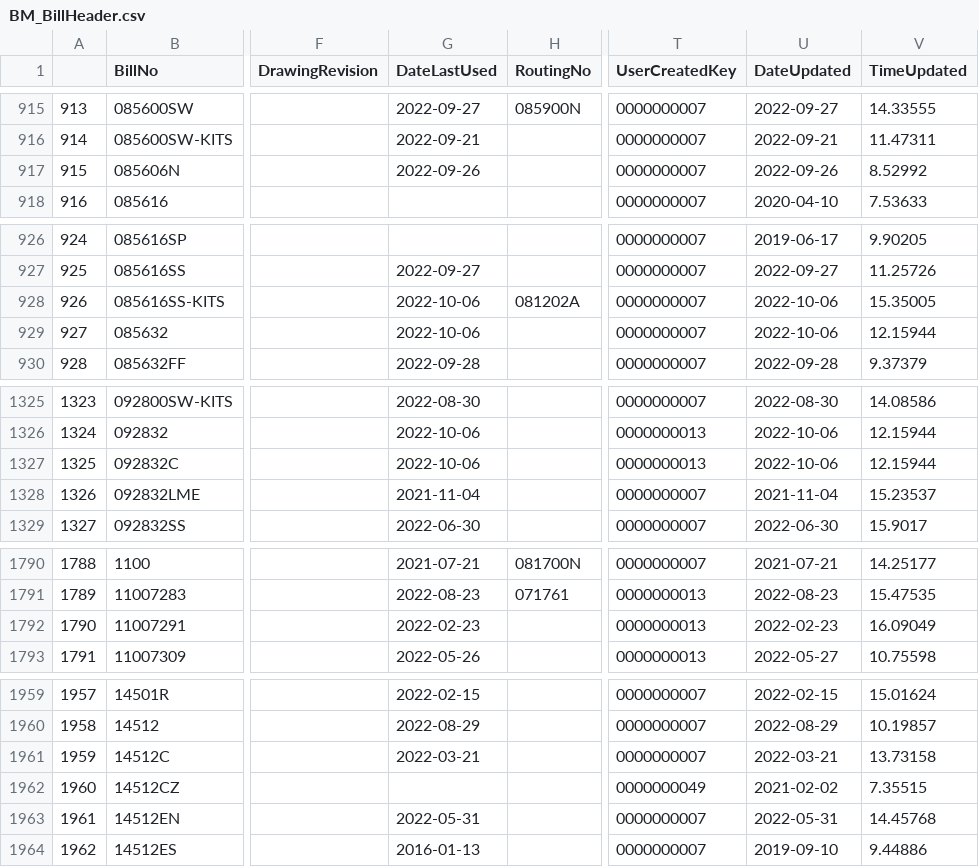
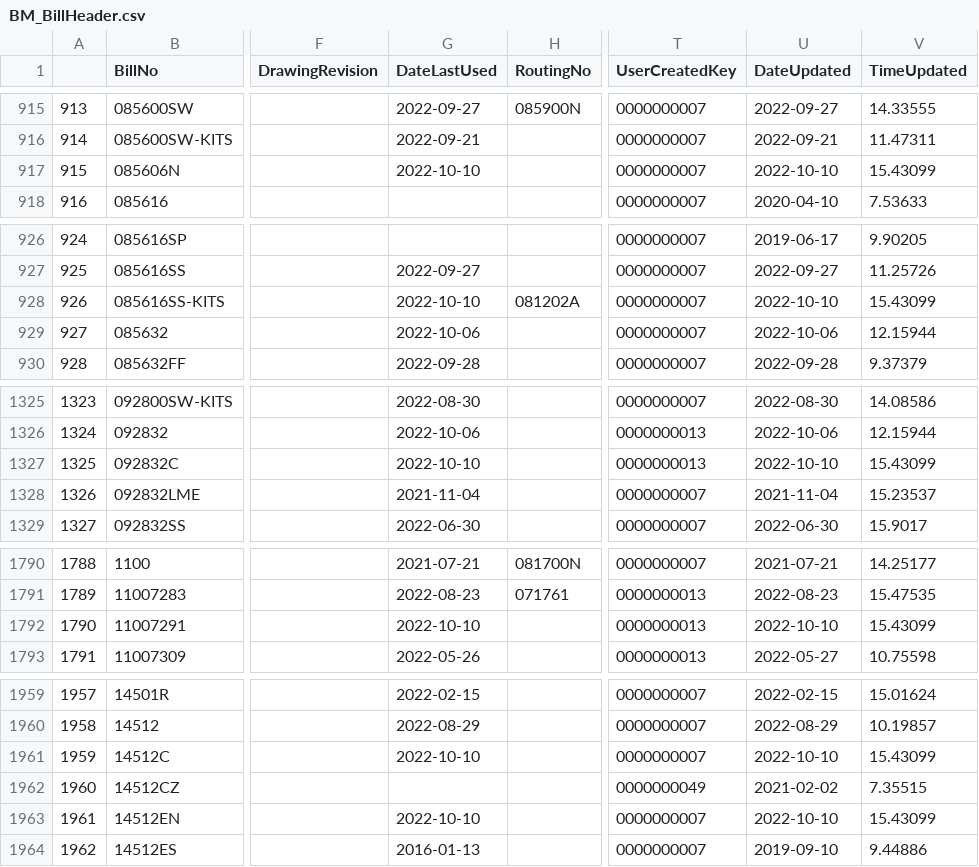
Before and after one commit to ParkerMedlin/kpk-app, a CSV file: db_imports/BM_BillHeader.csv, drawn as a sheet; only a part is shown, gaps mark what is left out; the diff covers the shown part only; the diff names each change by its address in the sheet, - before the commit and + after, or states it on an @@ line.

```diff
--- a/db_imports/BM_BillHeader.csv
+++ b/db_imports/BM_BillHeader.csv
-G917 (DateLastUsed): 2022-09-26
+G917 (DateLastUsed): 2022-10-10
-U917 (DateUpdated): 2022-09-26
+U917 (DateUpdated): 2022-10-10
-V917 (TimeUpdated): 8.52992
+V917 (TimeUpdated): 15.43099
-G928 (DateLastUsed): 2022-10-06
+G928 (DateLastUsed): 2022-10-10
-U928 (DateUpdated): 2022-10-06
+U928 (DateUpdated): 2022-10-10
-V928 (TimeUpdated): 15.35005
+V928 (TimeUpdated): 15.43099
-G1327 (DateLastUsed): 2022-10-06
+G1327 (DateLastUsed): 2022-10-10
-U1327 (DateUpdated): 2022-10-06
+U1327 (DateUpdated): 2022-10-10
-V1327 (TimeUpdated): 12.15944
+V1327 (TimeUpdated): 15.43099
-G1792 (DateLastUsed): 2022-02-23
+G1792 (DateLastUsed): 2022-10-10
-U1792 (DateUpdated): 2022-02-23
+U1792 (DateUpdated): 2022-10-10
-V1792 (TimeUpdated): 16.09049
+V1792 (TimeUpdated): 15.43099
-G1961 (DateLastUsed): 2022-03-21
+G1961 (DateLastUsed): 2022-10-10
-U1961 (DateUpdated): 2022-03-21
+U1961 (DateUpdated): 2022-10-10
-V1961 (TimeUpdated): 13.73158
+V1961 (TimeUpdated): 15.43099
-G1963 (DateLastUsed): 2022-05-31
+G1963 (DateLastUsed): 2022-10-10
-U1963 (DateUpdated): 2022-05-31
+U1963 (DateUpdated): 2022-10-10
-V1963 (TimeUpdated): 14.45768
+V1963 (TimeUpdated): 15.43099
```
Also changed, not shown: 31 edited cells elsewhere in this file, db_imports/hx_sched.csv, db_imports/prodmerge.csv, 6 other files.
